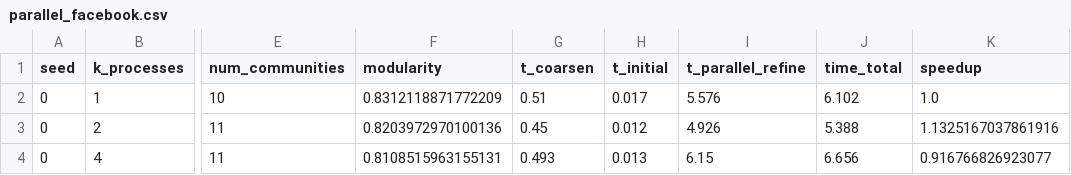
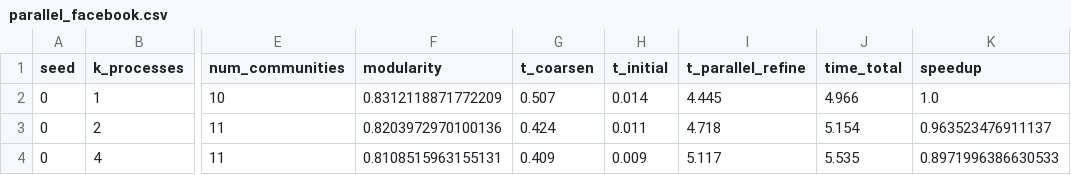
Before and after one commit to VietHung48/Nhom3_Large-ScaleCommunityDetectionviaAdvancedGraphPartitioning, a CSV file: results/parallel_facebook.csv, drawn as a sheet; only a part is shown, gaps mark what is left out; the diff names each change by its address in the sheet, - before the commit and + after, or states it on an @@ line.

```diff
--- a/results/parallel_facebook.csv
+++ b/results/parallel_facebook.csv
-G2 (t_coarsen): 0.51
+G2 (t_coarsen): 0.507
-H2 (t_initial): 0.017
+H2 (t_initial): 0.014
-I2 (t_parallel_refine): 5.576
+I2 (t_parallel_refine): 4.445
-J2 (time_total): 6.102
+J2 (time_total): 4.966
-G3 (t_coarsen): 0.45
+G3 (t_coarsen): 0.424
-H3 (t_initial): 0.012
+H3 (t_initial): 0.011
-I3 (t_parallel_refine): 4.926
+I3 (t_parallel_refine): 4.718
-J3 (time_total): 5.388
+J3 (time_total): 5.154
-K3 (speedup): 1.1325167037861916
+K3 (speedup): 0.963523476911137
-G4 (t_coarsen): 0.493
+G4 (t_coarsen): 0.409
-H4 (t_initial): 0.013
+H4 (t_initial): 0.009
-I4 (t_parallel_refine): 6.15
+I4 (t_parallel_refine): 5.117
-J4 (time_total): 6.656
+J4 (time_total): 5.535
-K4 (speedup): 0.916766826923077
+K4 (speedup): 0.8971996386630533
```
Also changed, not shown: 3 other files.
